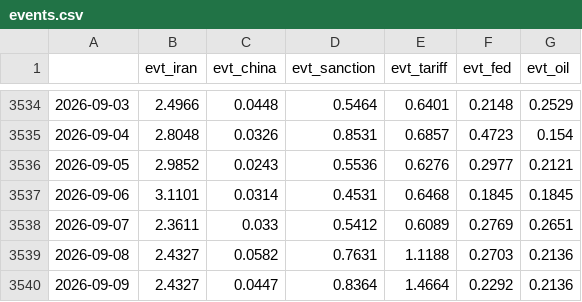
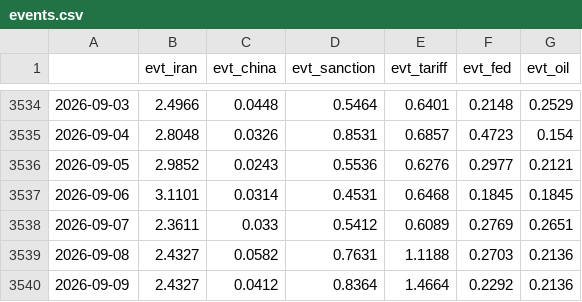
Before and after one commit to Frankestain12/graphfinance, a CSV file: data_store/events.csv, drawn as a sheet; only a part is shown, gaps mark what is left out.

```diff
--- a/data_store/events.csv
+++ b/data_store/events.csv
@@ -3539,2 +3539,2 @@
 2026-09-08,2.4327,0.0582,0.7631,1.1188,0.2703,0.2136
-2026-09-09,2.4327,0.0447,0.8364,1.4664,0.2292,0.2136
+2026-09-09,2.4327,0.0412,0.8364,1.4664,0.2292,0.2136
```
Also changed, not shown: data_store/news_daily.csv, data_store/rolling_hit.csv, 10 other files.
